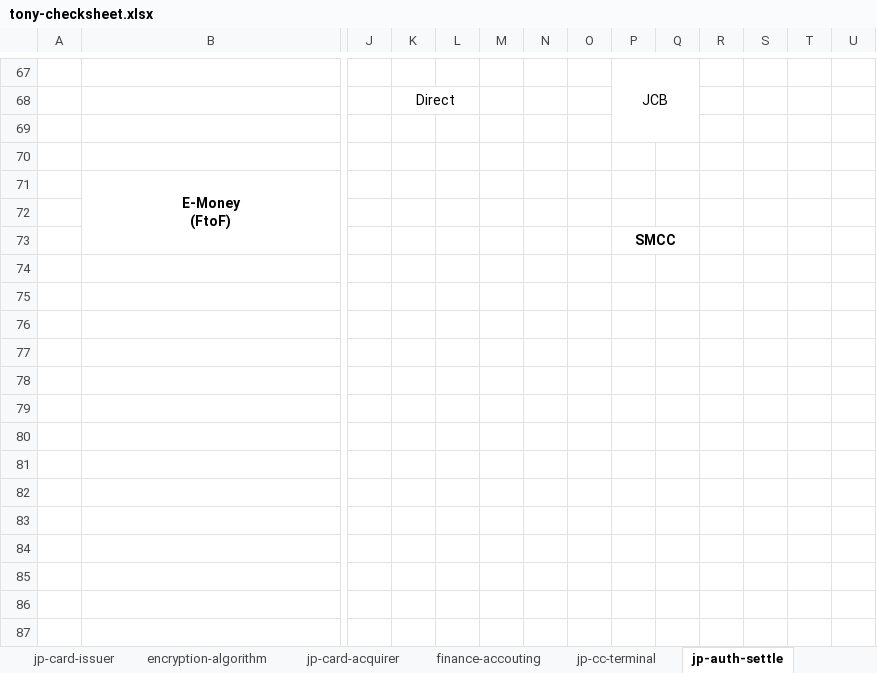
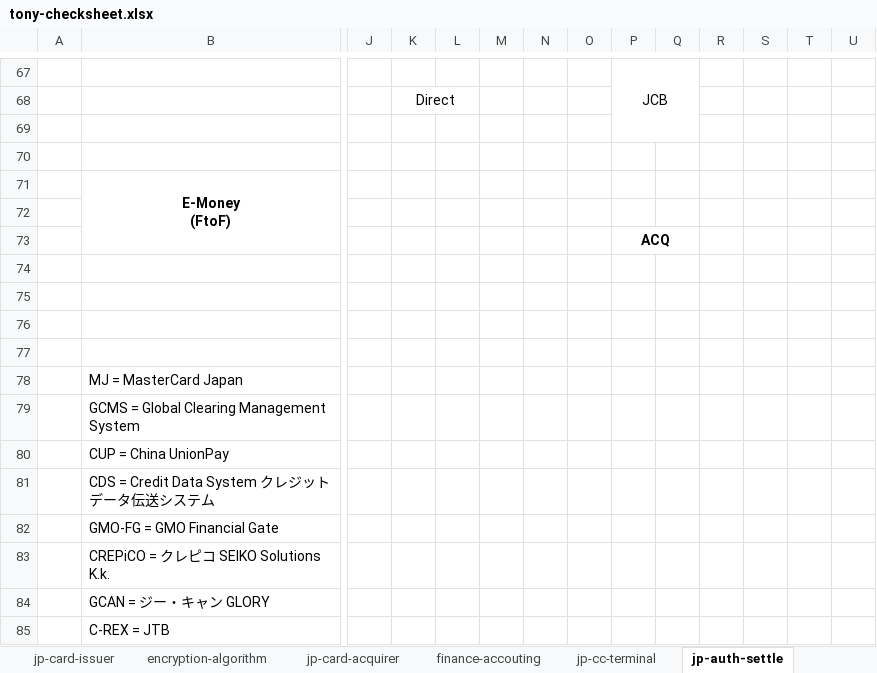
Before and after one commit to Tony-dulei/doc, an Excel workbook: tony-checksheet.xlsx, sheet jp-auth-settle, drawn as a sheet; only a part is shown, gaps mark what is left out; values as stored, in another font and other column widths than the file's, no borders; charts and pictures not drawn; rows hold the shown columns only; the diff names each change by its address in the sheet, - before the commit and + after, or states it on an @@ line.

```diff
--- a/tony-checksheet.xlsx (sheet jp-auth-settle)
+++ b/tony-checksheet.xlsx (sheet jp-auth-settle)
-P73: SMCC
+P73: ACQ
+row 74: (empty)
+row 75: (empty)
+row 76: (empty)
+row 77: (empty)
+row 78:  | MJ = MasterCard Japan
+row 79:  | GCMS = Global Clearing Management System
+row 80:  | CUP = China UnionPay
+row 81:  | CDS = Credit Data System クレジットデータ伝送システム
+row 82:  | GMO-FG = GMO Financial Gate
+row 83:  | CREPiCO = クレピコ SEIKO Solutions K.k.
+row 84:  | GCAN = ジー・キャン GLORY
+row 85:  | C-REX = JTB
```
Also changed, not shown: sheet jp-cc-terminal.
